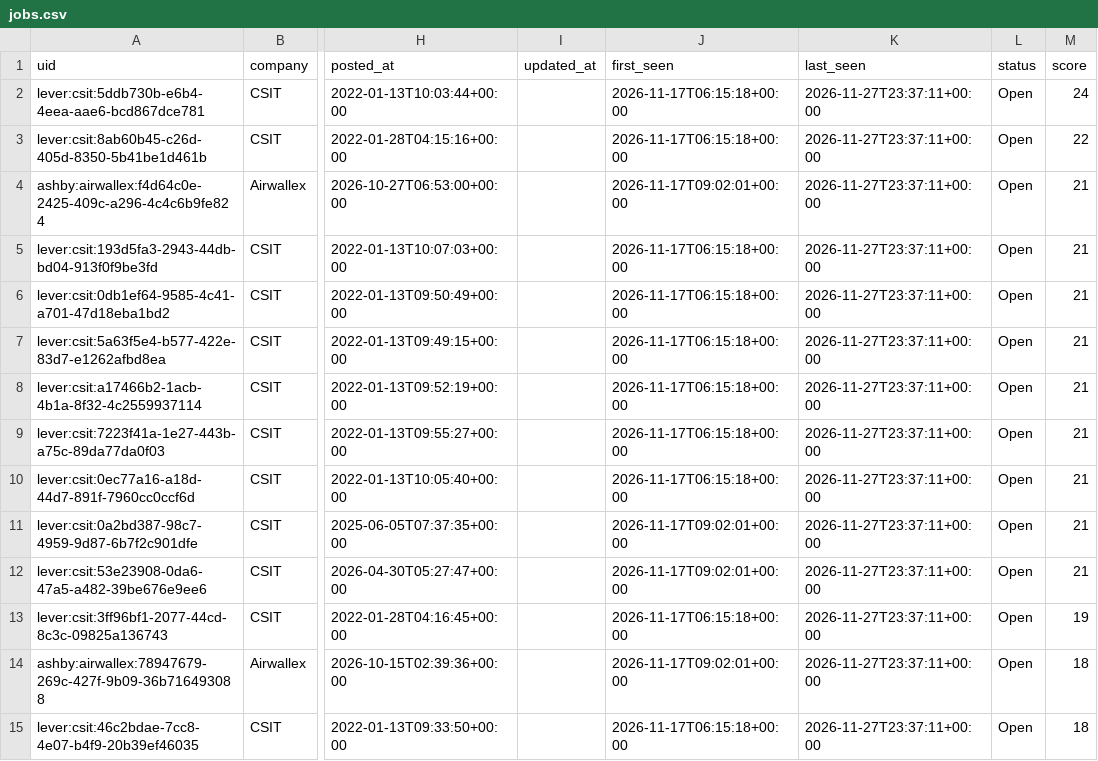
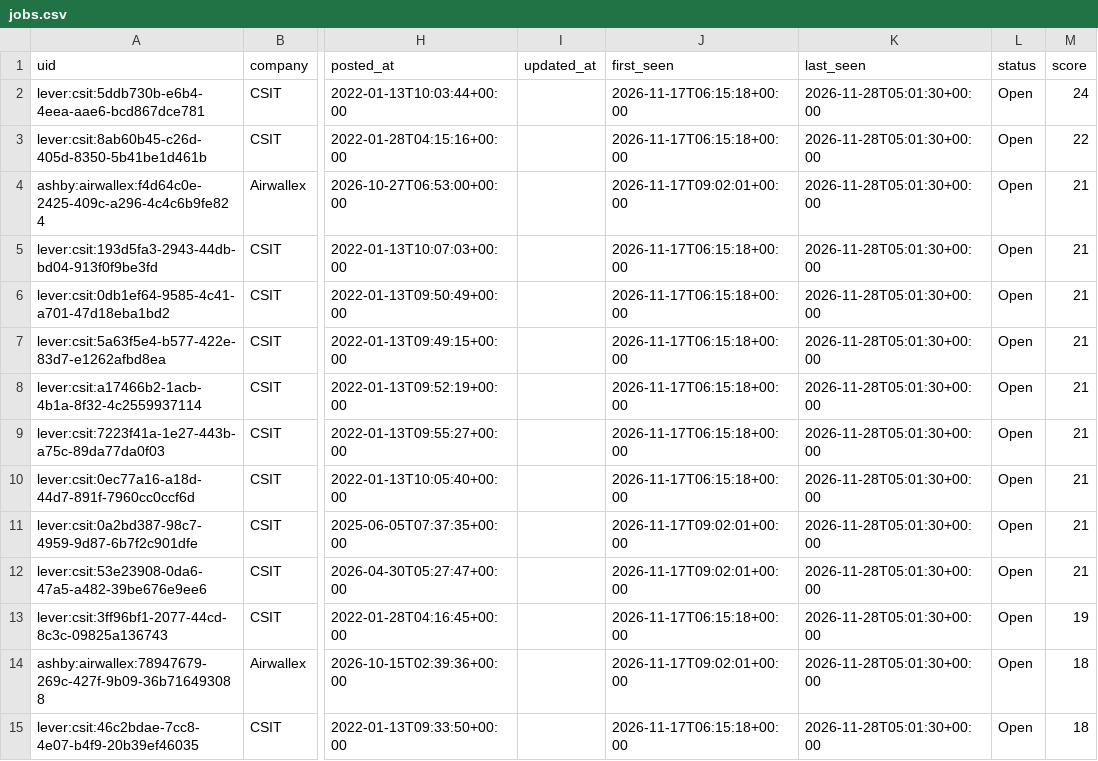
Before and after one commit to Engulfy/jobtracker, a CSV file: docs/jobs.csv, drawn as a sheet; only a part is shown, gaps mark what is left out; the diff covers the shown part only; the diff names each change by its address in the sheet, - before the commit and + after, or states it on an @@ line.

```diff
--- a/docs/jobs.csv
+++ b/docs/jobs.csv
-K2:K15 (last_seen): 2026-11-27T23:37:11+00:00
+K2:K15 (last_seen): 2026-11-28T05:01:30+00:00
```
Also changed, not shown: 178 edited cells elsewhere in this file, 3 other files.
